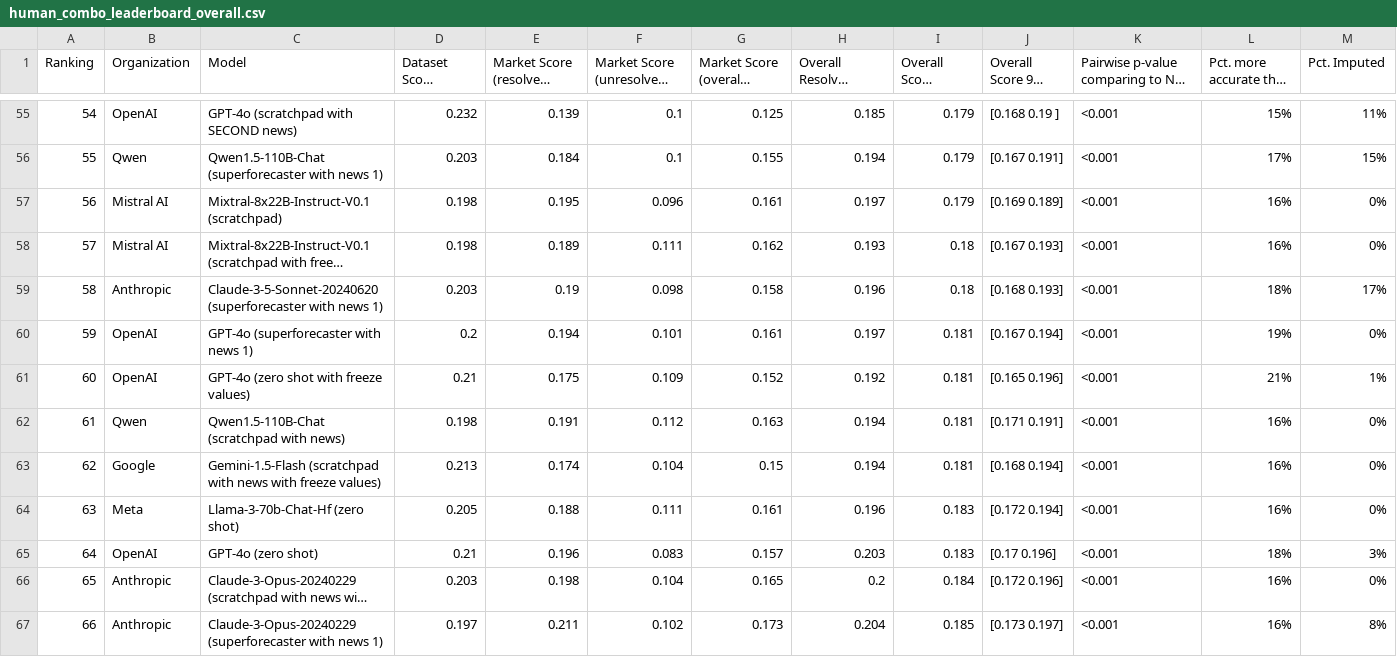
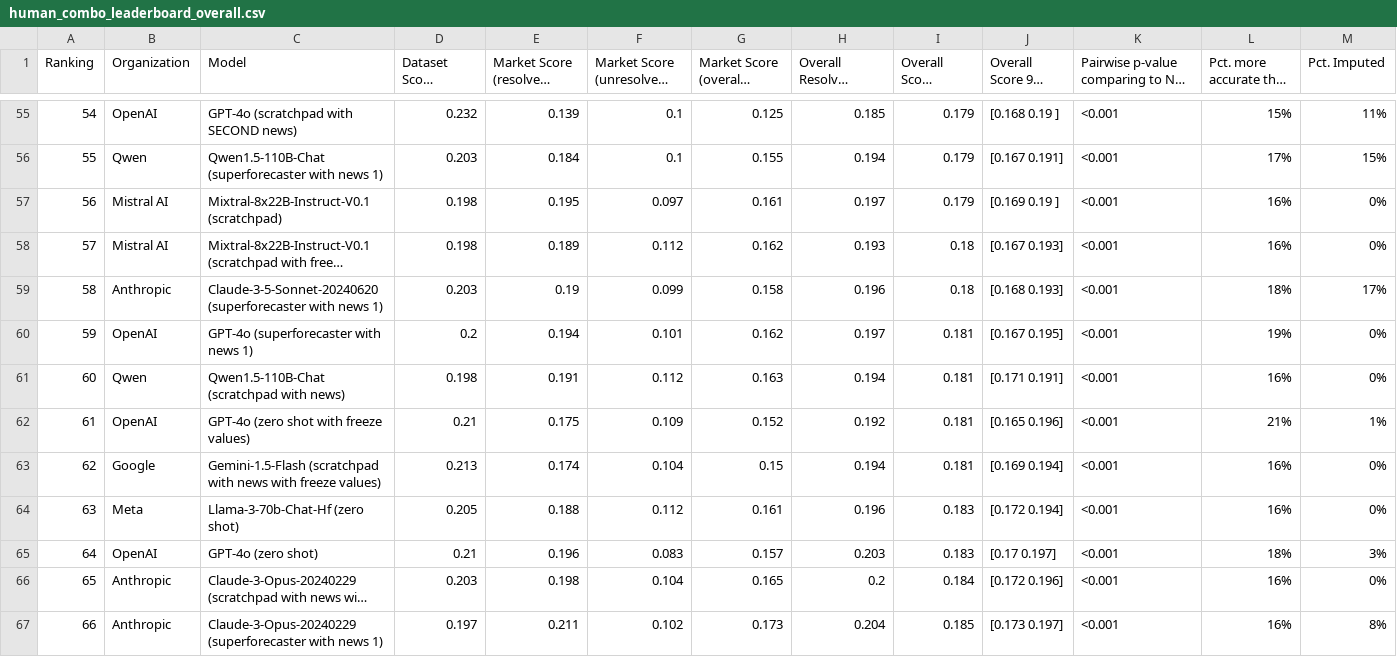
Before and after one commit to forecastingresearch/forecastbench-datasets, a CSV file: leaderboards/csv/human_combo_leaderboard_overall.csv, drawn as a sheet; only a part is shown, gaps mark what is left out; long unchanged cells end in …; the diff covers the shown part only; the diff names each change by its address in the sheet, - before the commit and + after, or states it on an @@ line.

Commit message:
leaderboard: automatic update html & csv files.

```diff
--- a/leaderboards/csv/human_combo_leaderboard_overall.csv
+++ b/leaderboards/csv/human_combo_leaderboard_overall.csv
-F57: 0.096
+F57: 0.097
-J57 (Overall Score 95% CI): [0.169 0.189]
+J57 (Overall Score 95% CI): [0.169 0.19 ]
-F58: 0.111
+F58: 0.112
-F59: 0.098
+F59: 0.099
-G60 (Market Score (overall) (N=296)): 0.161
+G60 (Market Score (overall) (N=296)): 0.162
-J60 (Overall Score 95% CI): [0.167 0.194]
+J60 (Overall Score 95% CI): [0.167 0.195]
-B61 (Organization): OpenAI
+B61 (Organization): Qwen
-C61 (Model): GPT-4o (zero shot with freeze values)
+C61 (Model): Qwen1.5-110B-Chat (scratchpad with news)
-D61 (Dataset Score (N=1,754)): 0.21
+D61 (Dataset Score (N=1,754)): 0.198
-E61 (Market Score (resolved) (N=193)): 0.175
+E61 (Market Score (resolved) (N=193)): 0.191
-F61: 0.109
+F61: 0.112
-G61 (Market Score (overall) (N=296)): 0.152
+G61 (Market Score (overall) (N=296)): 0.163
-H61 (Overall Resolved Score (N=1,947)): 0.192
+H61 (Overall Resolved Score (N=1,947)): 0.194
-J61 (Overall Score 95% CI): [0.165 0.196]
+J61 (Overall Score 95% CI): [0.171 0.191]
-L61 (Pct. more accurate than No. 1): 21%
+L61 (Pct. more accurate than No. 1): 16%
-M61 (Pct. Imputed): 1%
+M61 (Pct. Imputed): 0%
-B62 (Organization): Qwen
+B62 (Organization): OpenAI
-C62 (Model): Qwen1.5-110B-Chat (scratchpad with news)
+C62 (Model): GPT-4o (zero shot with freeze values)
-D62 (Dataset Score (N=1,754)): 0.198
+D62 (Dataset Score (N=1,754)): 0.21
-E62 (Market Score (resolved) (N=193)): 0.191
+E62 (Market Score (resolved) (N=193)): 0.175
-F62: 0.112
+F62: 0.109
-G62 (Market Score (overall) (N=296)): 0.163
+G62 (Market Score (overall) (N=296)): 0.152
-H62 (Overall Resolved Score (N=1,947)): 0.194
+H62 (Overall Resolved Score (N=1,947)): 0.192
-J62 (Overall Score 95% CI): [0.171 0.191]
+J62 (Overall Score 95% CI): [0.165 0.196]
-L62 (Pct. more accurate than No. 1): 16%
+L62 (Pct. more accurate than No. 1): 21%
-M62 (Pct. Imputed): 0%
+M62 (Pct. Imputed): 1%
-J63 (Overall Score 95% CI): [0.168 0.194]
+J63 (Overall Score 95% CI): [0.169 0.194]
-F64: 0.111
+F64: 0.112
-J65 (Overall Score 95% CI): [0.17 0.196]
+J65 (Overall Score 95% CI): [0.17 0.197]
```
Also changed, not shown: 86 edited cells elsewhere in this file, leaderboards/csv/human_leaderboard_overall.csv, leaderboards/csv/leaderboard_overall.csv, 3 other files.
